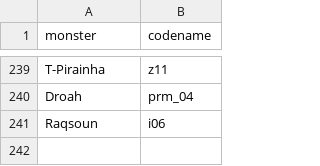
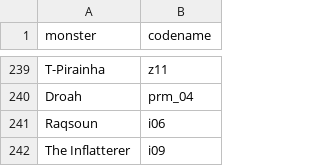
Before and after one commit to MonstyrSlayr/monstyrslayr.github.io, a CSV file: msmTools/codenames.csv, drawn as a sheet; only a part is shown, gaps mark what is left out.

```diff
--- a/msmTools/codenames.csv
+++ b/msmTools/codenames.csv
@@ -241 +241,2 @@ Droah,prm_04,
 Raqsoun,i06
+The Inflatterer,i09
```
Also changed, not shown: 1 other file.
